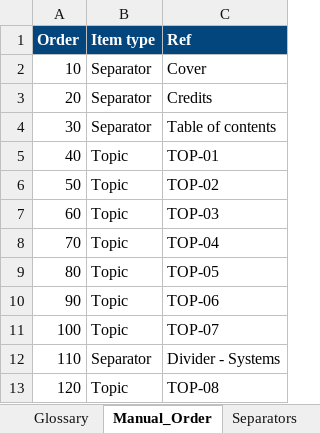
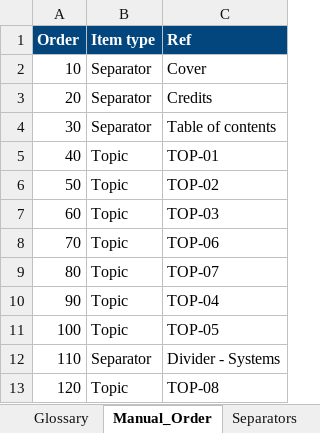
Before and after one commit to lomelincandrea-cloud/VTS_repo, an Excel workbook: tools/manual_builder/data/VTS_manual_content.xlsx, sheet Manual_Order, drawn as a sheet; only a part is shown; values as stored, in another font and other column widths than the file's, no borders; the diff names each change by its address in the sheet, - before the commit and + after, or states it on an @@ line.

```diff
--- a/tools/manual_builder/data/VTS_manual_content.xlsx (sheet Manual_Order)
+++ b/tools/manual_builder/data/VTS_manual_content.xlsx (sheet Manual_Order)
-C8 (Ref): TOP-04
+C8 (Ref): TOP-06
-C9 (Ref): TOP-05
+C9 (Ref): TOP-07
-C10 (Ref): TOP-06
+C10 (Ref): TOP-04
-C11 (Ref): TOP-07
+C11 (Ref): TOP-05
```
Also changed, not shown: sheet Topic_Sections, sheet Tasks, sheet Task_Groups, sheet Steps, sheet Topics, sheet Changes, 2 more sheets, 14 other files.
